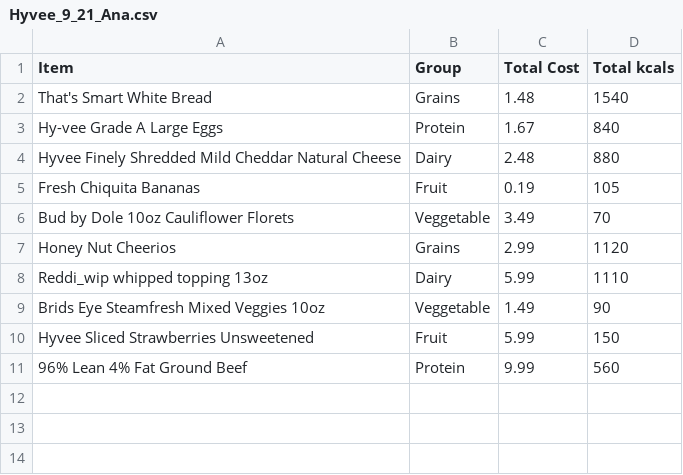
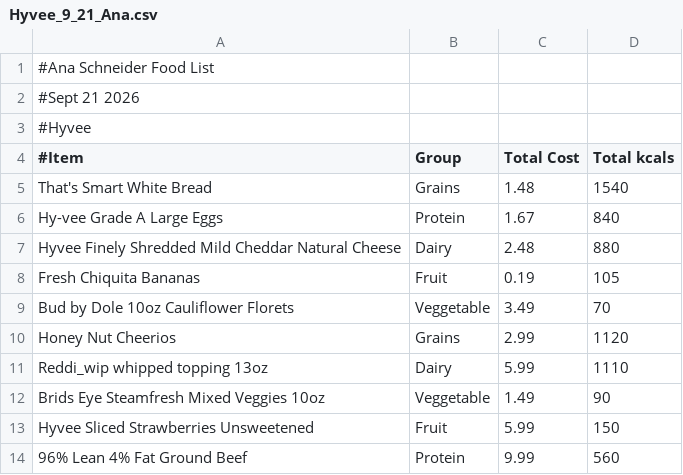
Before and after one commit to ANRSchneider/phys320_Fa2026, a CSV file: hw_05_food_energy/Hyvee_9_21_Ana.csv, drawn as a sheet.

Commit message:
Update Hyvee_9_21_Ana.csv
added pound signs and 3 extra lines of code

```diff
--- a/hw_05_food_energy/Hyvee_9_21_Ana.csv
+++ b/hw_05_food_energy/Hyvee_9_21_Ana.csv
@@ -1,2 +1,5 @@
-Item,Group,Total Cost,Total kcals
+#Ana Schneider Food List
+#Sept 21 2026
+#Hyvee
+#Item,Group,Total Cost,Total kcals
 That's Smart White Bread,Grains,1.48,1540
```
